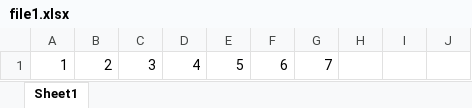
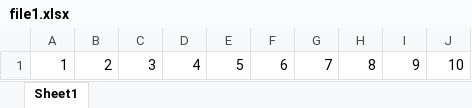
Before and after one commit to SUSHANTSINGH01/Git2Github, an Excel workbook: file1.xlsx, sheet Sheet1, drawn as a sheet; values as stored, in another font and other column widths than the file's, no borders; the diff names each change by its address in the sheet, - before the commit and + after, or states it on an @@ line.

Commit message:
fourth version

```diff
--- a/file1.xlsx (sheet Sheet1)
+++ b/file1.xlsx (sheet Sheet1)
-H1: (empty)
+H1: 8
-I1: (empty)
+I1: 9
-J1: (empty)
+J1: 10
```
